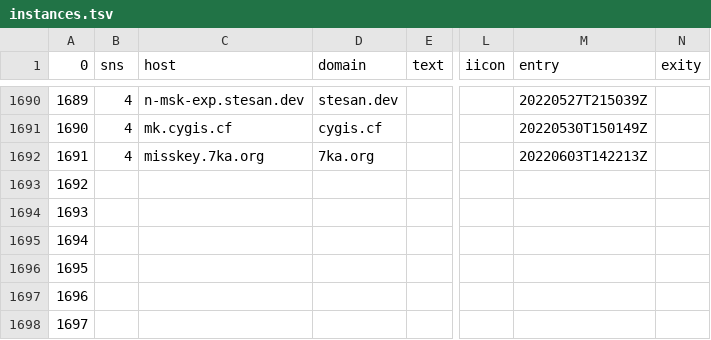
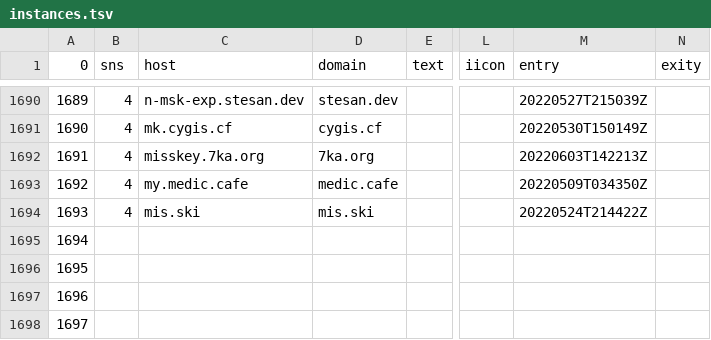
Before and after one commit to InstanceTicker/instances, a TSV file: instances.tsv, drawn as a sheet; only a part is shown, gaps mark what is left out; the diff covers the shown part only; the diff names each change by its address in the sheet, - before the commit and + after, or states it on an @@ line.

```diff
--- a/instances.tsv
+++ b/instances.tsv
-B1693:B1694 (sns): (empty)
+B1693:B1694 (sns): 4
-C1693 (host): (empty)
+C1693 (host): my.medic.cafe
-D1693 (domain): (empty)
+D1693 (domain): medic.cafe
-M1693 (entry): (empty)
+M1693 (entry): 20220509T034350Z
-C1694 (host): (empty)
+C1694 (host): mis.ski
-D1694 (domain): (empty)
+D1694 (domain): mis.ski
-M1694 (entry): (empty)
+M1694 (entry): 20220524T214422Z
```
Also changed, not shown: 105 edited cells elsewhere in this file.
